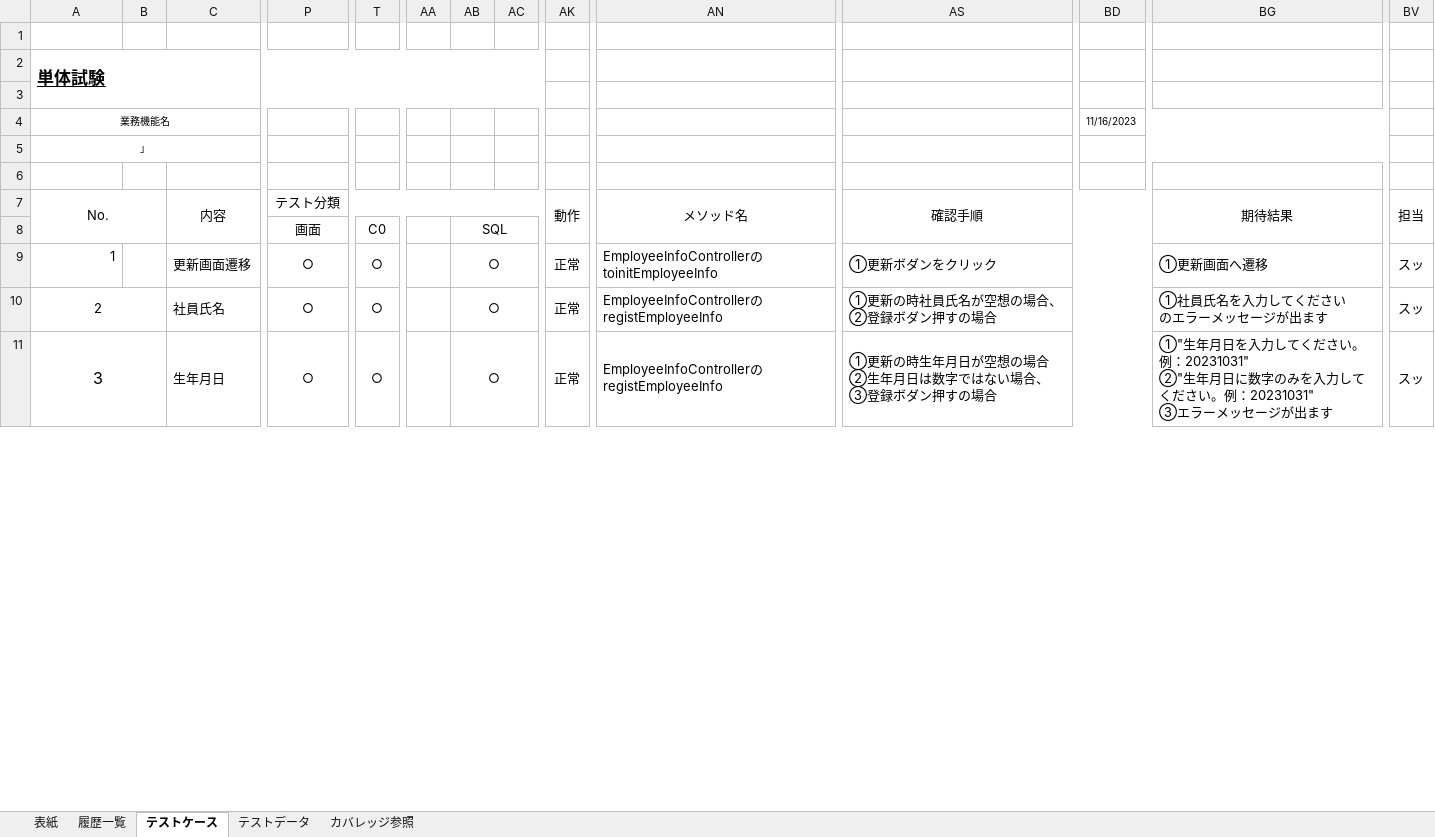
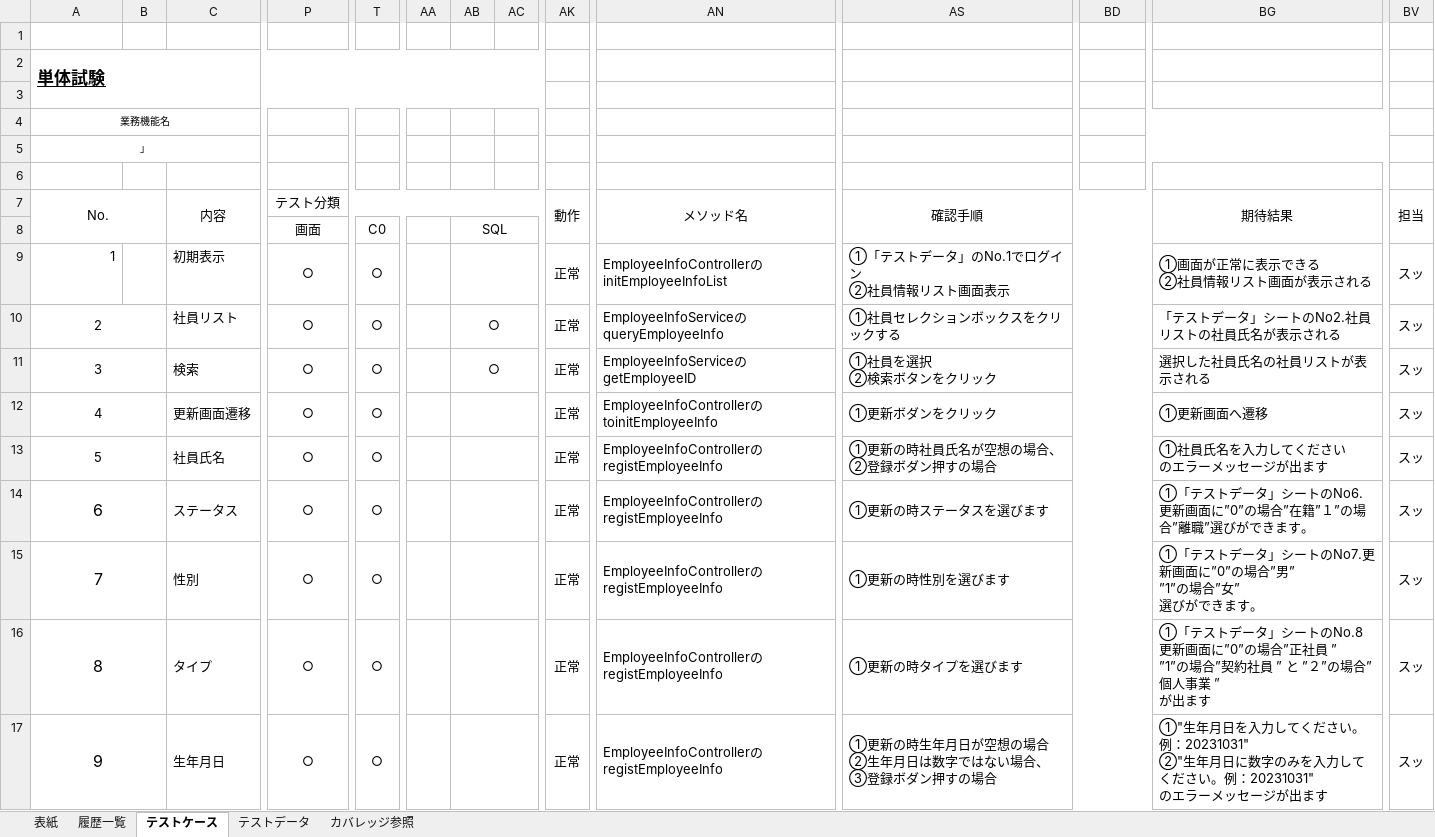
Before and after one commit to softtechSoft/emsm, an Excel workbook: DOC/単体テスト/EMSM_単体テスト仕様書_社員情報更新.xlsx, sheet テストケース, drawn as a sheet; only a part is shown, gaps mark what is left out; values as stored, in another font and other column widths than the file's, no borders; addresses are those after the commit; rows hold the shown columns only; ↵ is a line break in a cell; the diff covers the shown part only; the diff names each change by its address in the sheet, - before the commit and + after, or states it on an @@ line.

```diff
--- a/DOC/単体テスト/EMSM_単体テスト仕様書_社員情報更新.xlsx (sheet テストケース)
+++ b/DOC/単体テスト/EMSM_単体テスト仕様書_社員情報更新.xlsx (sheet テストケース)
-BD4: 11/16/2023
+BD4: (empty)
+row 9: 1 |  | 初期表示 | ○ | ○ |  |  |  | 正常 | EmployeeInfoControllerのinitEmployeeInfoList | ①「テストデータ」のNo.1でログイン ↵ ②社員情報リスト画面表示 |  | ①画面が正常に表示できる ↵ ②社員情報リスト画面が表示される | スッ
+row 10: 2 |  | 社員リスト | ○ | ○ |  | ○ |  | 正常 | EmployeeInfoServiceのqueryEmployeeInfo | ①社員セレクションボックスをクリックする |  | 「テストデータ」シートのNo2.社員リストの社員氏名が表示される | スッ
+row 11: 3 |  | 検索 | ○ | ○ |  | ○ |  | 正常 | EmployeeInfoServiceのgetEmployeeID | ①社員を選択 ↵ ②検索ボタンをクリック |  | 選択した社員氏名の社員リストが表示される | スッ
@@ column A (業務機能名) renumbered from row 12 down @@
-A12 alignment: right
+A12 alignment: center
+A12:B12 merged
-AB12:AB13: ○
+AB12:AB13: (empty)
+row 14: 6 |  | ステータス | ○ | ○ |  |  |  | 正常 | EmployeeInfoControllerのregistEmployeeInfo | ①更新の時ステータスを選びます |  | ①「テストデータ」シートのNo6.更新画面に”0”の場合”在籍”１”の場合”離職”選びができます。 | スッ
+row 15: 7 |  | 性別 | ○ | ○ |  |  |  | 正常 | EmployeeInfoControllerのregistEmployeeInfo | ①更新の時性別を選びます |  | ①「テストデータ」シートのNo7.更新画面に”0”の場合”男” ↵ ”1”の場合”女” ↵ 選びができます。 | スッ
+row 16: 8 |  | タイプ | ○ | ○ |  |  |  | 正常 | EmployeeInfoControllerのregistEmployeeInfo | ①更新の時タイプを選びます |  | ①「テストデータ」シートのNo.8更新画面に”0”の場合”正社員 ” ↵ ”1”の場合”契約社員 ” と ”２”の場合”個人事業 ” ↵ が出ます | スッ
-AB17: ○
+AB17: (empty)
-BG17: …。例：20231031" ↵ ③エラーメ…
+BG17: …。例：20231031" ↵ のエラーメ…
```
Also changed, not shown: 16 edited cells elsewhere in this sheet, sheet テストデータ, charts or pictures, DOC/DB編/社内管理_DB編.xlsx.
